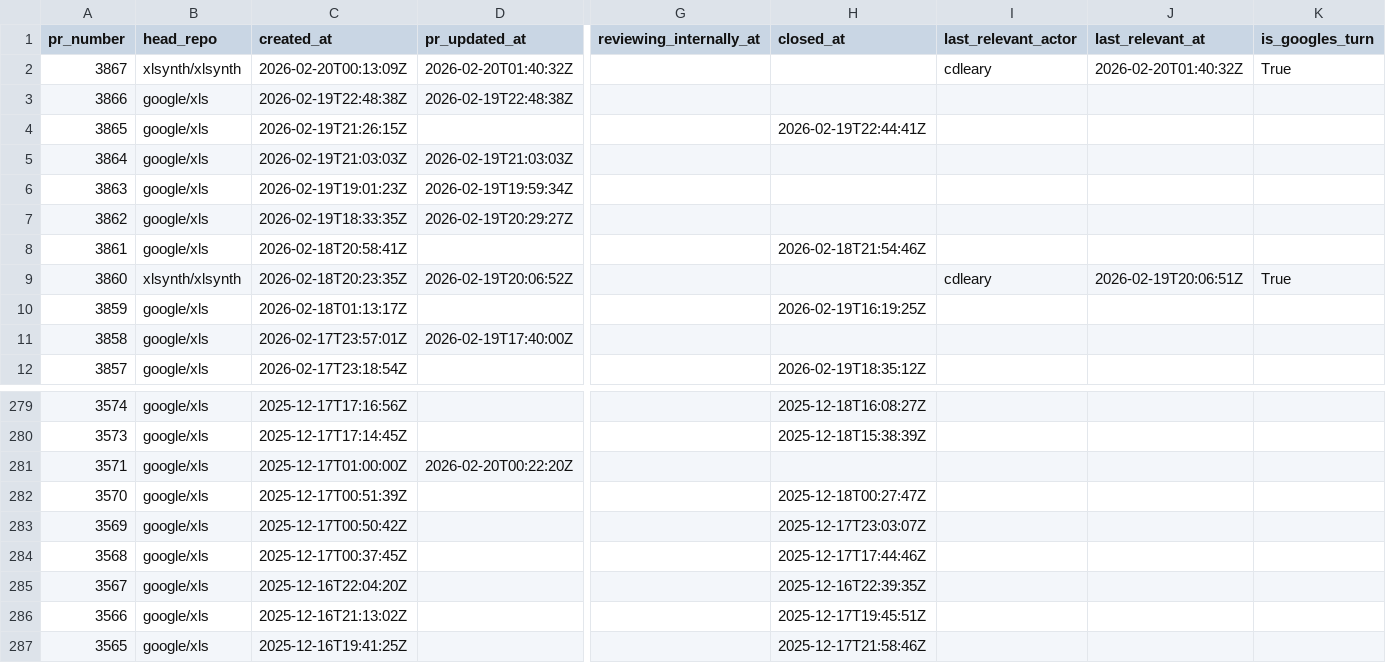
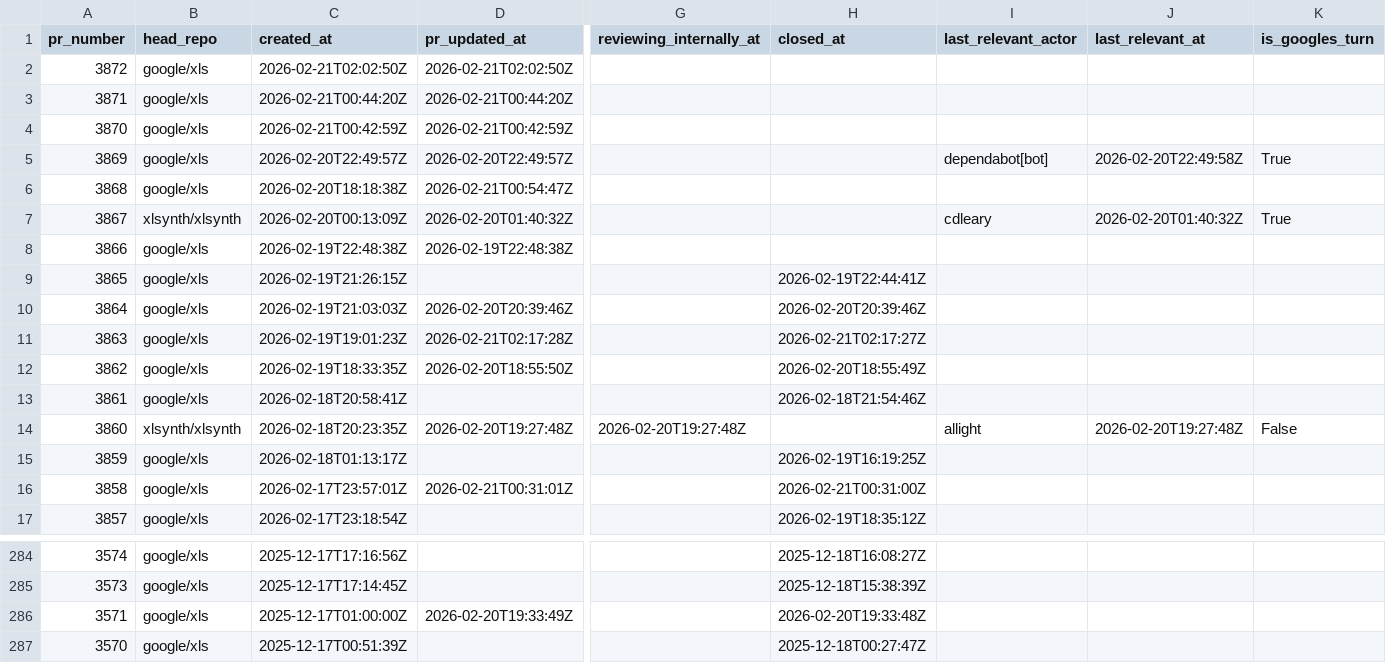
Before and after one commit to xlsynth/xls-pr-data, a CSV file: pr_data.csv, drawn as a sheet; only a part is shown, gaps mark what is left out; the shorter side is filled out with more unchanged rows; addresses are those after the commit; rows hold the shown columns only; the diff names each change by its address in the sheet, - before the commit and + after, or states it on an @@ line.

```diff
--- a/pr_data.csv
+++ b/pr_data.csv
+row 2: 3872 | google/xls | 2026-02-21T02:02:50Z | 2026-02-21T02:02:50Z
+row 3: 3871 | google/xls | 2026-02-21T00:44:20Z | 2026-02-21T00:44:20Z
+row 4: 3870 | google/xls | 2026-02-21T00:42:59Z | 2026-02-21T00:42:59Z
+row 5: 3869 | google/xls | 2026-02-20T22:49:57Z | 2026-02-20T22:49:57Z |  |  | dependabot[bot] | 2026-02-20T22:49:58Z | True
+row 6: 3868 | google/xls | 2026-02-20T18:18:38Z | 2026-02-21T00:54:47Z
-D10 (pr_updated_at): 2026-02-19T21:03:03Z
+D10 (pr_updated_at): 2026-02-20T20:39:46Z
-H10 (closed_at): (empty)
+H10 (closed_at): 2026-02-20T20:39:46Z
-D11 (pr_updated_at): 2026-02-19T19:59:34Z
+D11 (pr_updated_at): 2026-02-21T02:17:28Z
-H11 (closed_at): (empty)
+H11 (closed_at): 2026-02-21T02:17:27Z
-D12 (pr_updated_at): 2026-02-19T20:29:27Z
+D12 (pr_updated_at): 2026-02-20T18:55:50Z
-H12 (closed_at): (empty)
+H12 (closed_at): 2026-02-20T18:55:49Z
-D14 (pr_updated_at): 2026-02-19T20:06:52Z
+D14 (pr_updated_at): 2026-02-20T19:27:48Z
-G14 (reviewing_internally_at): (empty)
+G14 (reviewing_internally_at): 2026-02-20T19:27:48Z
-I14 (last_relevant_actor): cdleary
+I14 (last_relevant_actor): allight
-J14 (last_relevant_at): 2026-02-19T20:06:51Z
+J14 (last_relevant_at): 2026-02-20T19:27:48Z
-K14 (is_googles_turn): True
+K14 (is_googles_turn): False
-D16 (pr_updated_at): 2026-02-19T17:40:00Z
+D16 (pr_updated_at): 2026-02-21T00:31:01Z
-H16 (closed_at): (empty)
+H16 (closed_at): 2026-02-21T00:31:00Z
-D286 (pr_updated_at): 2026-02-20T00:22:20Z
+D286 (pr_updated_at): 2026-02-20T19:33:49Z
-H286 (closed_at): (empty)
+H286 (closed_at): 2026-02-20T19:33:48Z
```
Also changed, not shown: 3 other files.
